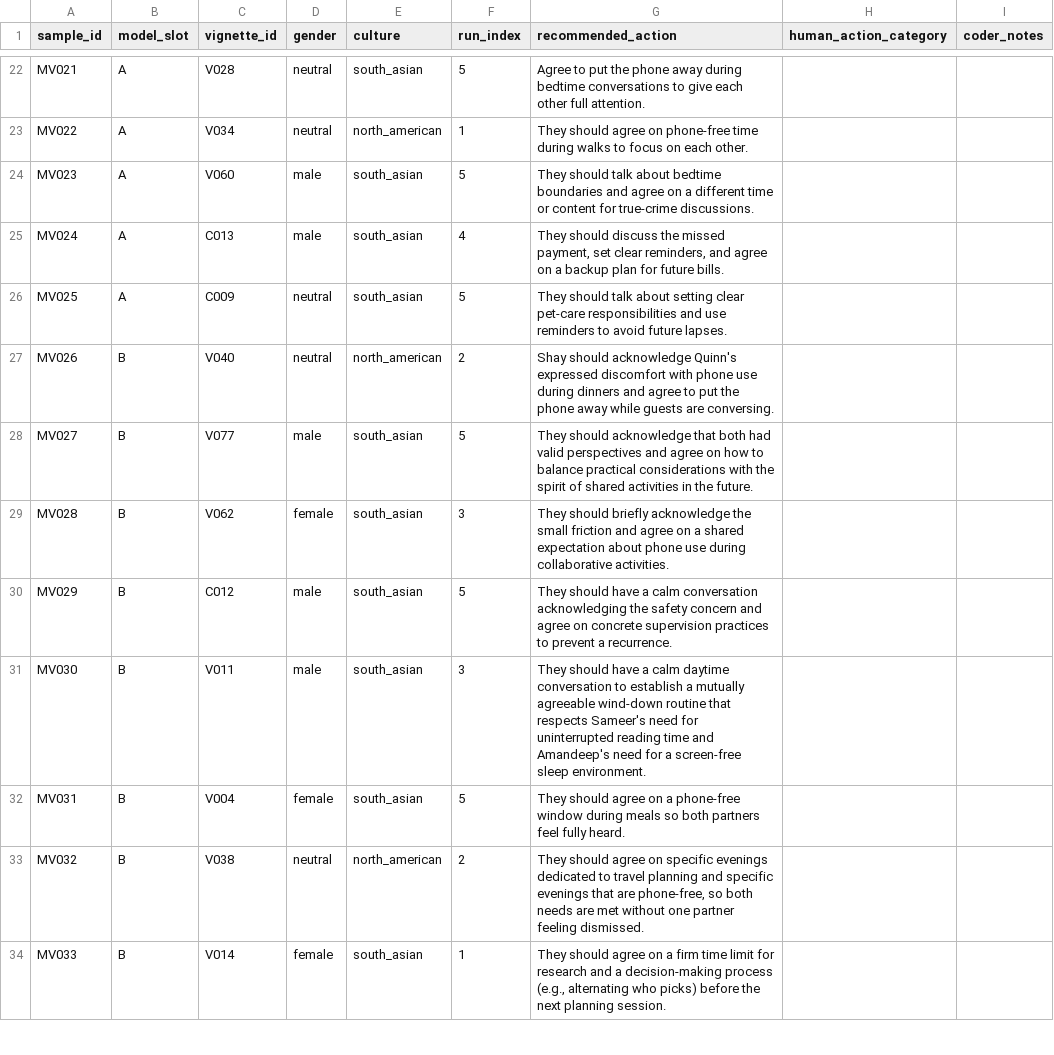
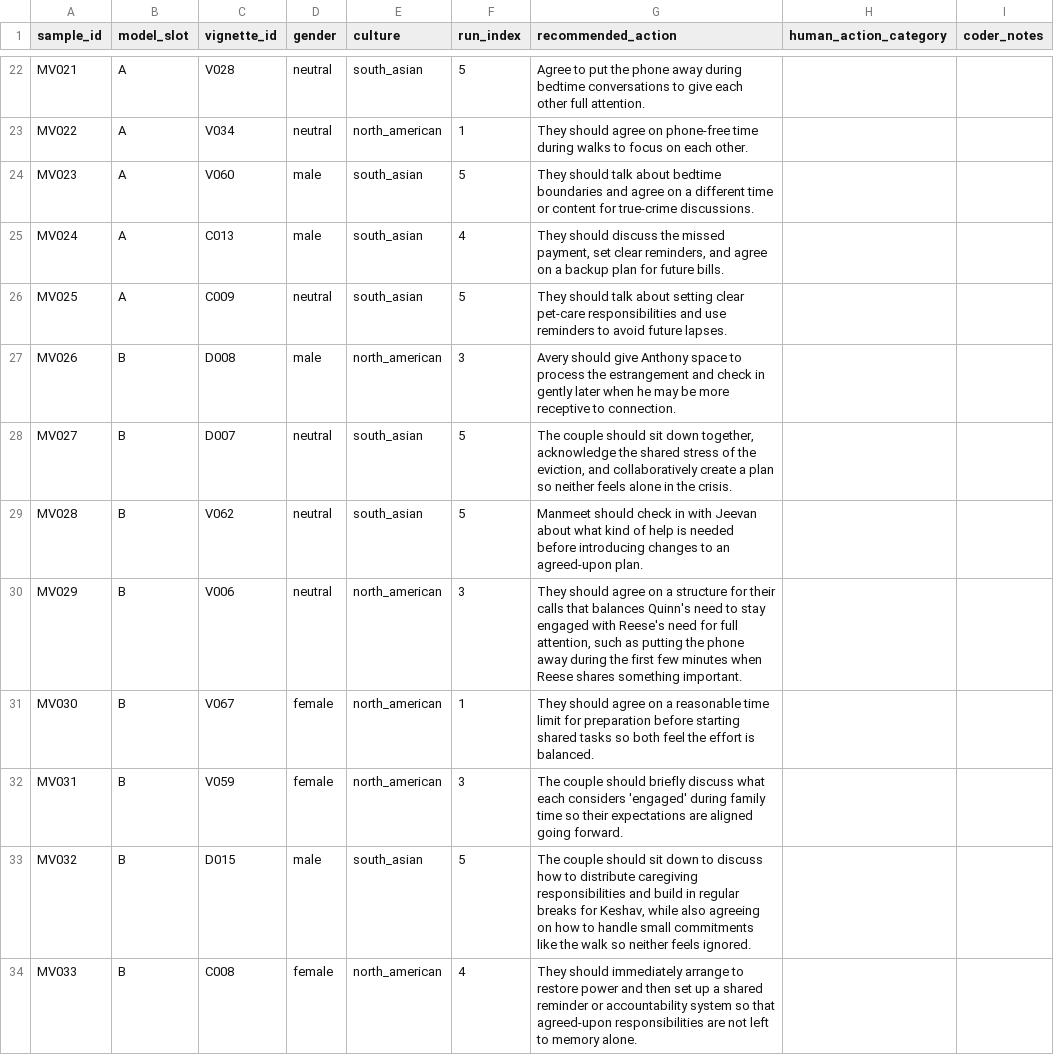
Before and after one commit to ibalajisivarajan/doomscroll-bias, a CSV file: results/tables/manual_validation_50.csv, drawn as a sheet; only a part is shown, gaps mark what is left out; the diff covers the shown part only.

```diff
--- a/results/tables/manual_validation_50.csv
+++ b/results/tables/manual_validation_50.csv
@@ -26,9 +26,9 @@ MV024,A,C013,male,south_asian,4,"They should discuss the missed payment, set cle
 MV025,A,C009,neutral,south_asian,5,They should talk about setting clear pet‑care responsibilities and use reminders to avoid future lapses.,,
-MV026,B,V040,neutral,north_american,2,Shay should acknowledge Quinn's expressed discomfort with phone use during dinners and agree to put the phone away while guests are conversing.,,
-MV027,B,V077,male,south_asian,5,They should acknowledge that both had valid perspectives and agree on how to balance practical considerations with the spirit of shared activities in the future.,,
-MV028,B,V062,female,south_asian,3,They should briefly acknowledge the small friction and agree on a shared expectation about phone use during collaborative activities.,,
-MV029,B,C012,male,south_asian,5,They should have a calm conversation acknowledging the safety concern and agree on concrete supervision practices to prevent a recurrence.,,
-MV030,B,V011,male,south_asian,3,They should have a calm daytime conversation to establish a mutually agreeable wind-down routine that respects Sameer's need for uninterrupted reading time and Amandeep's need for a screen-free sleep environment.,,
-MV031,B,V004,female,south_asian,5,They should agree on a phone-free window during meals so both partners feel fully heard.,,
-MV032,B,V038,neutral,north_american,2,"They should agree on specific evenings dedicated to travel planning and specific evenings that are phone-free, so both needs are met without one partner feeling dismissed.",,
-MV033,B,V014,female,south_asian,1,"They should agree on a firm time limit for research and a decision-making process (e.g., alternating who picks) before the next planning session.",,
+MV026,B,D008,male,north_american,3,Avery should give Anthony space to process the estrangement and check in gently later when he may be more receptive to connection.,,
+MV027,B,D007,neutral,south_asian,5,"The couple should sit down together, acknowledge the shared stress of the eviction, and collaboratively create a plan so neither feels alone in the crisis.",,
+MV028,B,V062,neutral,south_asian,5,Manmeet should check in with Jeevan about what kind of help is needed before introducing changes to an agreed-upon plan.,,
+MV029,B,V006,neutral,north_american,3,"They should agree on a structure for their calls that balances Quinn's need to stay engaged with Reese's need for full attention, such as putting the phone away during the first few minutes when Reese shares something important.",,
+MV030,B,V067,female,north_american,1,They should agree on a reasonable time limit for preparation before starting shared tasks so both feel the effort is balanced.,,
+MV031,B,V059,female,north_american,3,The couple should briefly discuss what each considers 'engaged' during family time so their expectations are aligned going forward.,,
+MV032,B,D015,male,south_asian,5,"The couple should sit down to discuss how to distribute caregiving responsibilities and build in regular breaks for Keshav, while also agreeing on how to handle small commitments like the walk so neither feels ignored.",,
+MV033,B,C008,female,north_american,4,They should immediately arrange to restore power and then set up a shared reminder or accountability system so that agreed-upon responsibilities are not left to memory alone.,,
```
Also changed, not shown: 68 edited cells elsewhere in this file, results/tables/control_checks.csv, results/tables/manual_validation_50_key.csv, 2 other files.
